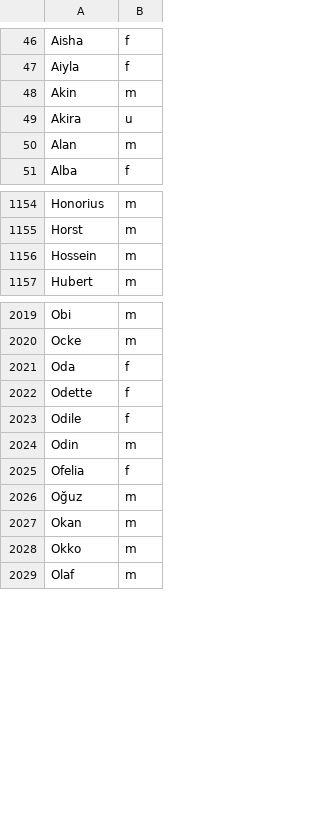
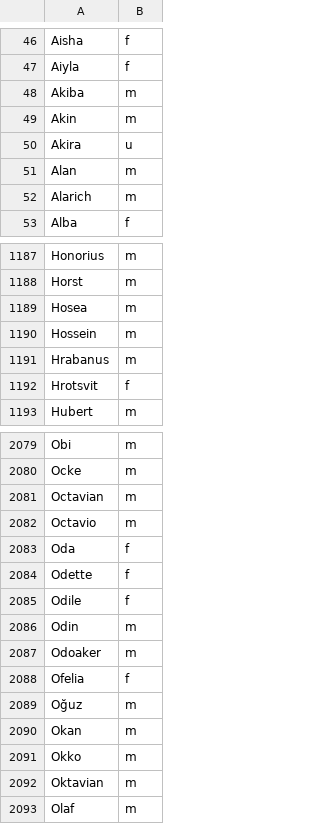
Before and after one commit to wi-wissen/heinrich-data, a TSV file: de/names/given_names.tsv, drawn as a sheet; only a part is shown, gaps mark what is left out; the diff covers the shown part only; the diff names each change by its address in the sheet, - before the commit and + after, or states it on an @@ line.

```diff
--- a/de/names/given_names.tsv
+++ b/de/names/given_names.tsv
+row 48: Akiba | m
+row 52: Alarich | m
+row 1189: Hosea | m
+row 1191: Hrabanus | m
+row 1192: Hrotsvit | f
+row 2081: Octavian | m
+row 2082: Octavio | m
+row 2087: Odoaker | m
+row 2092: Oktavian | m
```
Also changed, not shown: 87 added rows elsewhere in this file, 4 other files.
